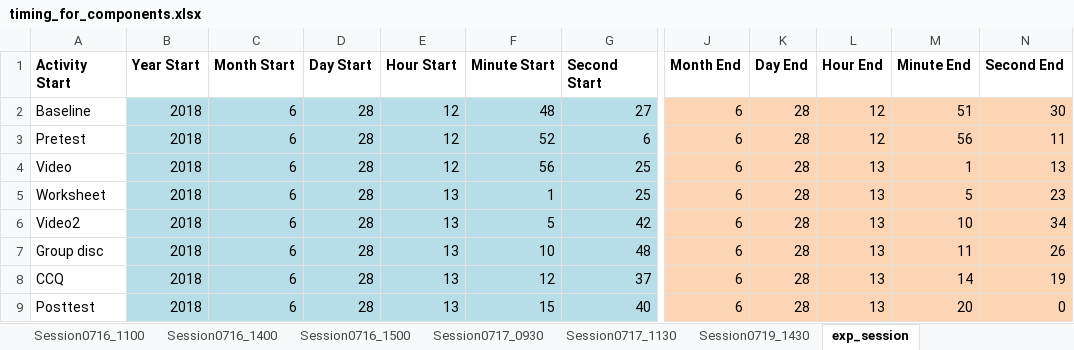
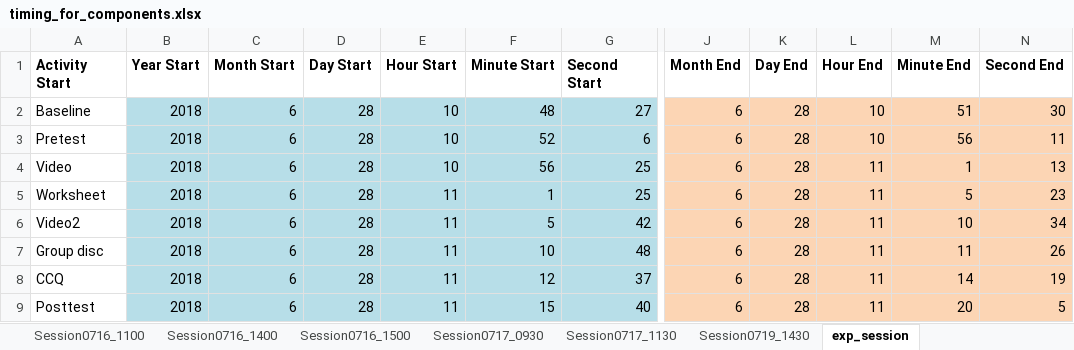
Before and after one commit to ariel-morrison/hand_sensor_test, an Excel workbook: timing_for_components.xlsx, sheet exp_session, drawn as a sheet; only a part is shown, gaps mark what is left out; values as stored, in another font and other column widths than the file's, no borders; the diff names each change by its address in the sheet, - before the commit and + after, or states it on an @@ line.

Commit message:
Adjusted timezone

```diff
--- a/timing_for_components.xlsx (sheet exp_session)
+++ b/timing_for_components.xlsx (sheet exp_session)
-E2:E4 (Hour Start): 12
+E2:E4 (Hour Start): 10
-L2:L3 (Hour End): 12
+L2:L3 (Hour End): 10
-L4:L9 (Hour End): 13
+L4:L9 (Hour End): 11
-E5:E9 (Hour Start): 13
+E5:E9 (Hour Start): 11
-N9 (Second End): 0
+N9 (Second End): 5
```
